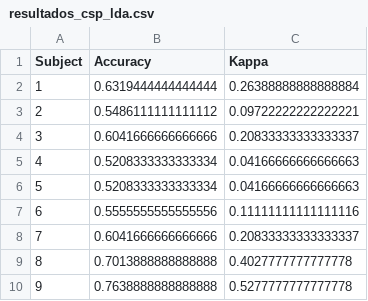
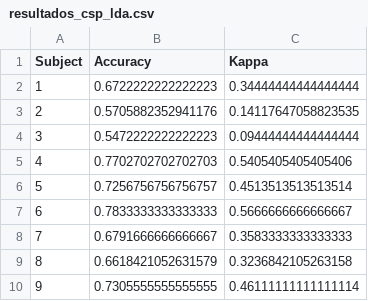
Before and after one commit to Bruno-BRG/CNN_vs_CSP, a CSV file: resultados_csp_lda.csv, drawn as a sheet.

```diff
--- a/resultados_csp_lda.csv
+++ b/resultados_csp_lda.csv
@@ -1,10 +1,10 @@
 Subject,Accuracy,Kappa
-1,0.6319444444444444,0.26388888888888884
-2,0.5486111111111112,0.09722222222222221
-3,0.6041666666666666,0.20833333333333337
-4,0.5208333333333334,0.04166666666666663
-5,0.5208333333333334,0.04166666666666663
-6,0.5555555555555556,0.11111111111111116
-7,0.6041666666666666,0.20833333333333337
-8,0.7013888888888888,0.4027777777777778
-9,0.7638888888888888,0.5277777777777778
+1,0.6722222222222223,0.34444444444444444
+2,0.5705882352941176,0.14117647058823535
+3,0.5472222222222223,0.09444444444444444
+4,0.7702702702702703,0.5405405405405406
+5,0.7256756756756757,0.4513513513513514
+6,0.7833333333333333,0.5666666666666667
+7,0.6791666666666667,0.3583333333333333
+8,0.6618421052631579,0.3236842105263158
+9,0.7305555555555555,0.46111111111111114
```
Also changed, not shown: notebooks/tabela_setup_experimental.csv, resultados_eegnet_detalhado.csv, 26 other files.
